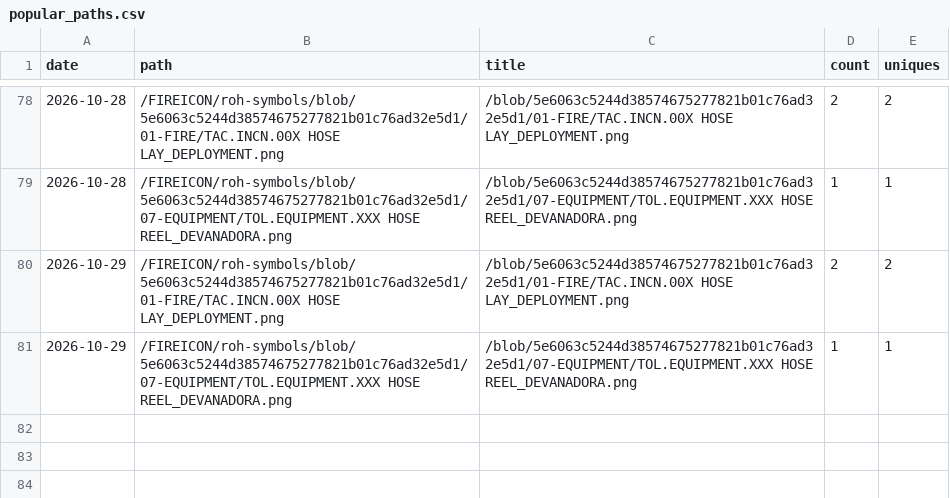
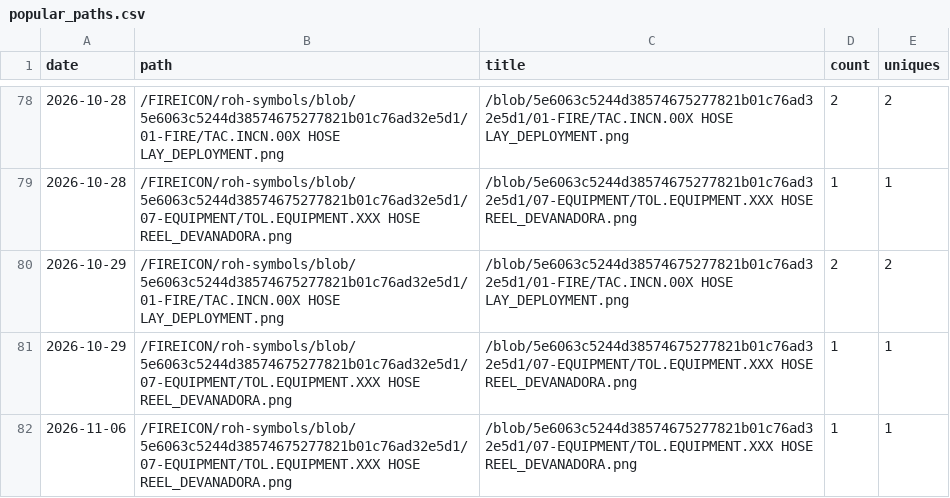
Before and after one commit to FIREICON/roh-symbols, a CSV file: popular_paths.csv, drawn as a sheet; only a part is shown, gaps mark what is left out.

```diff
--- a/popular_paths.csv
+++ b/popular_paths.csv
@@ -81 +81,2 @@ date,path,title,count,uniques
 2026-10-29,/FIREICON/roh-symbols/blob/5e6063c5244d38574675277821b01c76ad32e5d1/07-EQUIPMENT/TOL.EQUIPMENT.XXX HOSE REEL_DEVANADORA.png,/blob/5e6063c5244d38574675277821b01c76ad32e5d1/07-EQUIPMENT/TOL.EQUIPMENT.XXX HOSE REEL_DEVANADORA.png,1,1
+2026-11-06,/FIREICON/roh-symbols/blob/5e6063c5244d38574675277821b01c76ad32e5d1/07-EQUIPMENT/TOL.EQUIPMENT.XXX HOSE REEL_DEVANADORA.png,/blob/5e6063c5244d38574675277821b01c76ad32e5d1/07-EQUIPMENT/TOL.EQUIPMENT.XXX HOSE REEL_DEVANADORA.png,1,1
```
Also changed, not shown: clones.csv, views.csv, 2 other files.
